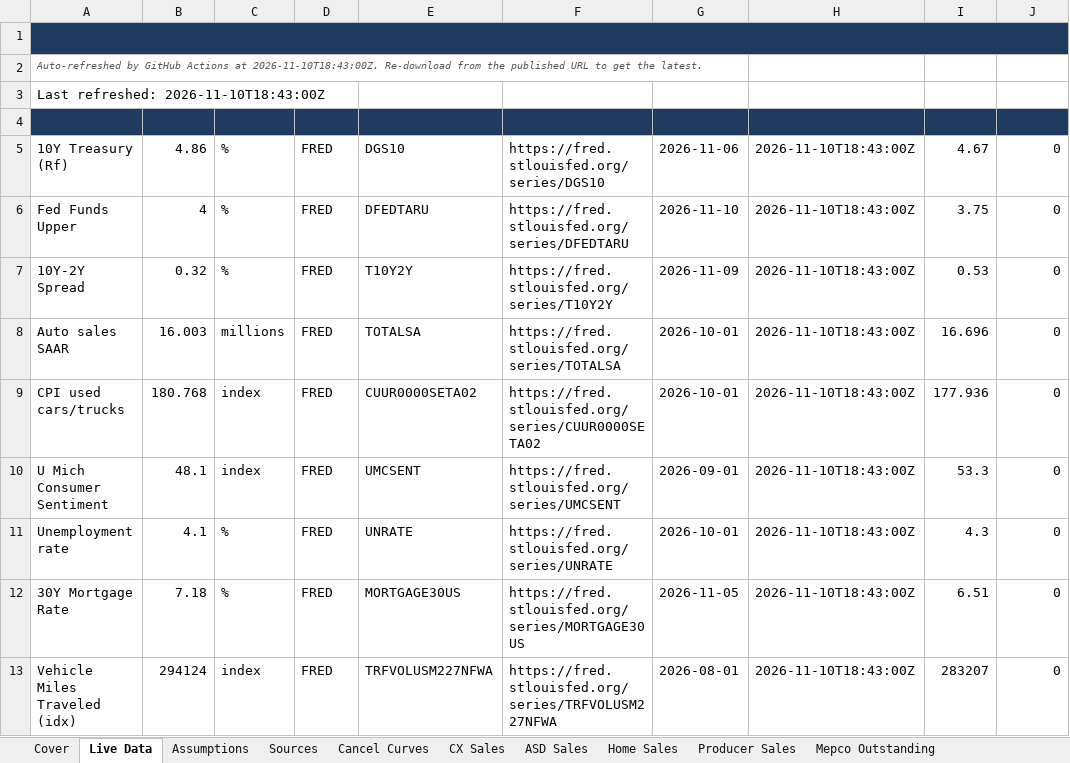
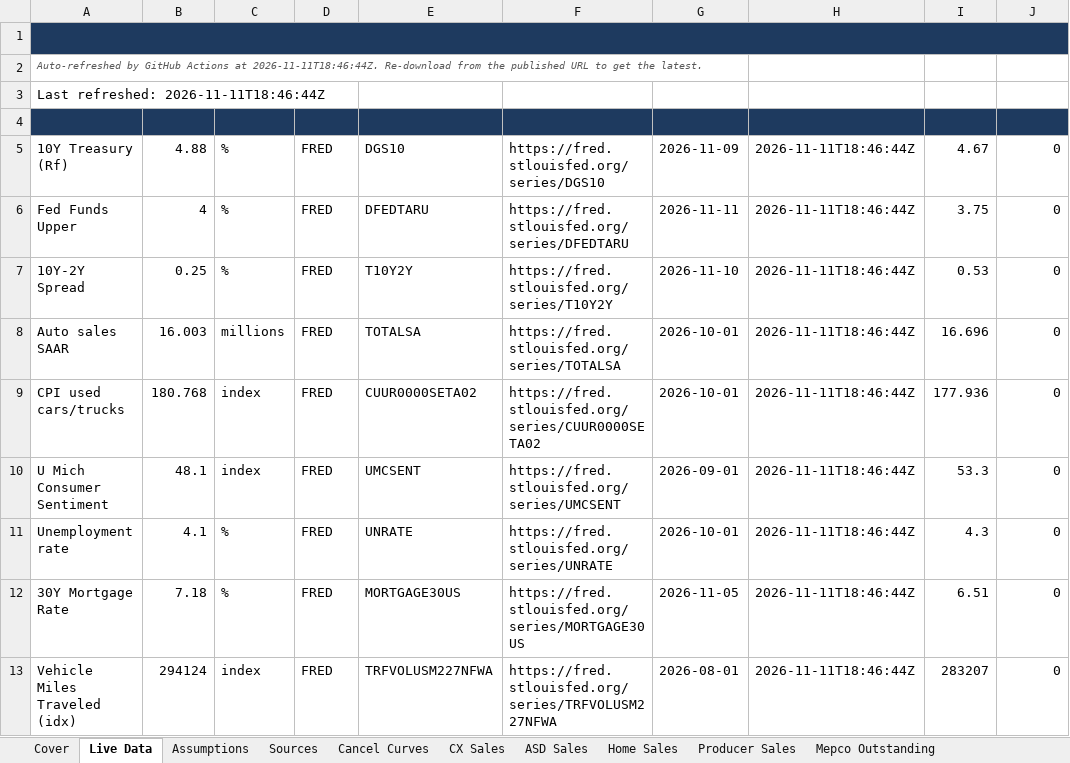
Before and after one commit to BodeBoyer/live-data, an Excel workbook: data/coveragex/coveragex_latest.xlsx, sheet Live Data, drawn as a sheet; only a part is shown; values as stored, in another font and other column widths than the file's, no borders; the diff covers the shown part only; the diff names each change by its address in the sheet, - before the commit and + after, or states it on an @@ line.

```diff
--- a/data/coveragex/coveragex_latest.xlsx (sheet Live Data)
+++ b/data/coveragex/coveragex_latest.xlsx (sheet Live Data)
-A2 (Metric): …Actions at 2026-11-10T18:43:00Z. Re-download from…
+A2 (Metric): …Actions at 2026-11-11T18:46:44Z. Re-download from…
-A3 (Metric): Last refreshed: 2026-11-10T18:43:00Z
+A3 (Metric): Last refreshed: 2026-11-11T18:46:44Z
-B5 (Value): 4.86
+B5 (Value): 4.88
-G5 (As-of): 2026-11-06
+G5 (As-of): 2026-11-09
-H5:H13 (Refreshed): 2026-11-10T18:43:00Z
+H5:H13 (Refreshed): 2026-11-11T18:46:44Z
-G6 (As-of): 2026-11-10
+G6 (As-of): 2026-11-11
-B7 (Value): 0.32
+B7 (Value): 0.25
-G7 (As-of): 2026-11-09
+G7 (As-of): 2026-11-10
```
Also changed, not shown: 7 edited cells elsewhere in this sheet, 8 other files.
